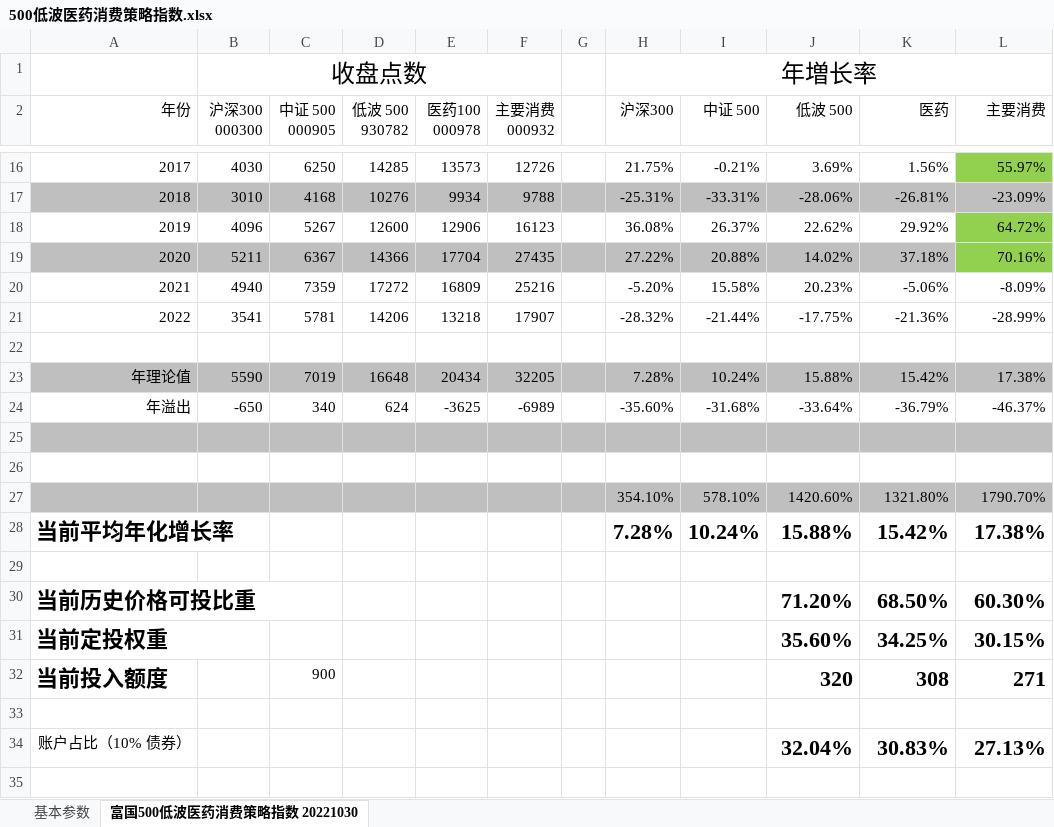
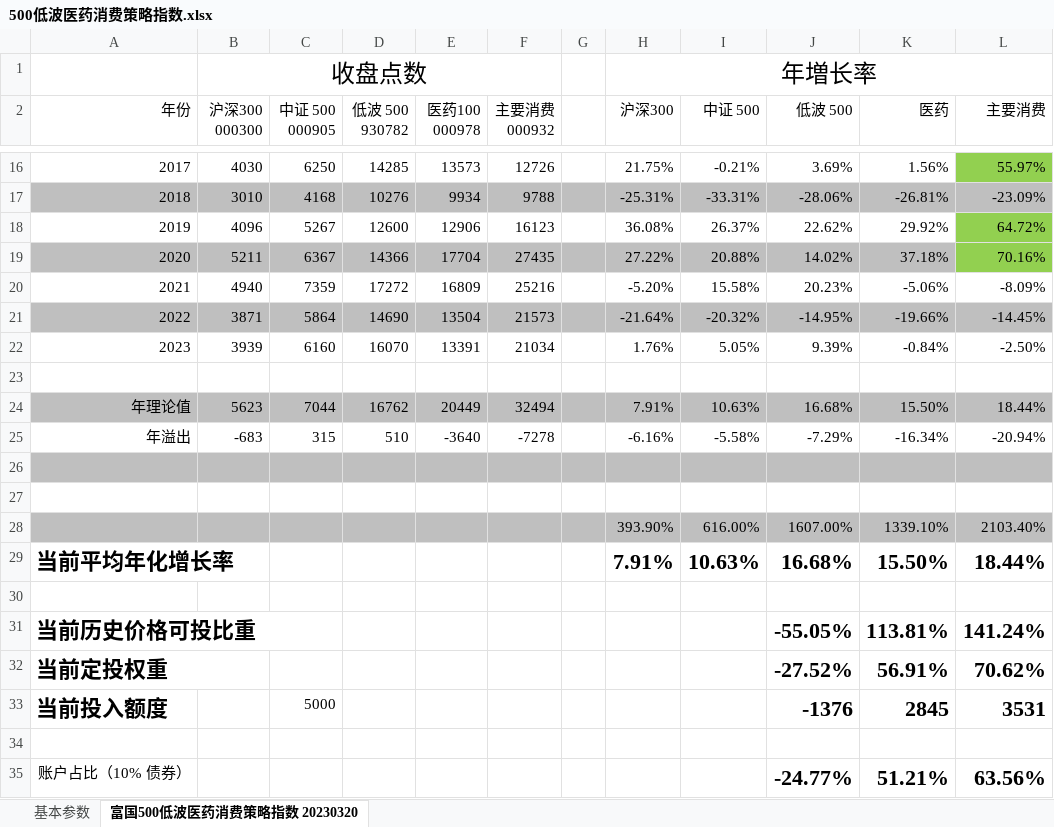
Before and after one commit to StarGZZ/fund, an Excel workbook: 500低波医药消费策略指数.xlsx, sheet 富国500低波医药消费策略指数 20230320, drawn as a sheet; only a part is shown, gaps mark what is left out; values as stored, in another font and other column widths than the file's, no borders; removed rows and columns are numbered as before the commit, all else as after; the diff names each change by its address in the sheet, - before the commit and + after, or states it on an @@ line.

Commit message:
1. updata 20230321 2.  修正了定投权重公式

```diff
--- a/500低波医药消费策略指数.xlsx (sheet 富国500低波医药消费策略指数 20230320)
+++ b/500低波医药消费策略指数.xlsx (sheet 富国500低波医药消费策略指数 20230320)
-sheet tab: 富国500低波医药消费策略指数 20221030
+sheet tab: 富国500低波医药消费策略指数 20230320
-row 21: 2022 | 3541 | 5781 | 14206 | 13218 | 17907 |  | -28.32% | -21.44% | -17.75% | -21.36% | -28.99%
+row 21: 2022 | 3871 | 5864 | 14690 | 13504 | 21573 |  | -21.64% | -20.32% | -14.95% | -19.66% | -14.45%
+row 22: 2023 | 3939 | 6160 | 16070 | 13391 | 21034 |  | 1.76% | 5.05% | 9.39% | -0.84% | -2.50%
-row 23: 年理论值 | 5590 | 7019 | 16648 | 20434 | 32205 |  | 7.28% | 10.24% | 15.88% | 15.42% | 17.38%
-row 24: 年溢出 | -650 | 340 | 624 | -3625 | -6989 |  | -35.60% | -31.68% | -33.64% | -36.79% | -46.37%
+row 24: 年理论值 | 5623 | 7044 | 16762 | 20449 | 32494 |  | 7.91% | 10.63% | 16.68% | 15.50% | 18.44%
+row 25: 年溢出 | -683 | 315 | 510 | -3640 | -7278 |  | -6.16% | -5.58% | -7.29% | -16.34% | -20.94%
-row 27:  |  |  |  |  |  |  | 354.10% | 578.10% | 1420.60% | 1321.80% | 1790.70%
-row 28: 当前平均年化增长率 |  |  |  |  |  |  | 7.28% | 10.24% | 15.88% | 15.42% | 17.38%
+row 28:  |  |  |  |  |  |  | 393.90% | 616.00% | 1607.00% | 1339.10% | 2103.40%
+row 29: 当前平均年化增长率 |  |  |  |  |  |  | 7.91% | 10.63% | 16.68% | 15.50% | 18.44%
-row 30: 当前历史价格可投比重 |  |  |  |  |  |  |  |  | 71.20% | 68.50% | 60.30%
-row 31: 当前定投权重 |  |  |  |  |  |  |  |  | 35.60% | 34.25% | 30.15%
-row 32: 当前投入额度 |  | 900 |  |  |  |  |  |  | 320 | 308 | 271
+row 31: 当前历史价格可投比重 |  |  |  |  |  |  |  |  | -55.05% | 113.81% | 141.24%
+row 32: 当前定投权重 |  |  |  |  |  |  |  |  | -27.52% | 56.91% | 70.62%
+row 33: 当前投入额度 |  | 5000 |  |  |  |  |  |  | -1376 | 2845 | 3531
-row 34: 账户占比（10% 债券） |  |  |  |  |  |  |  |  | 32.04% | 30.83% | 27.13%
+row 35: 账户占比（10% 债券） |  |  |  |  |  |  |  |  | -24.77% | 51.21% | 63.56%
```
